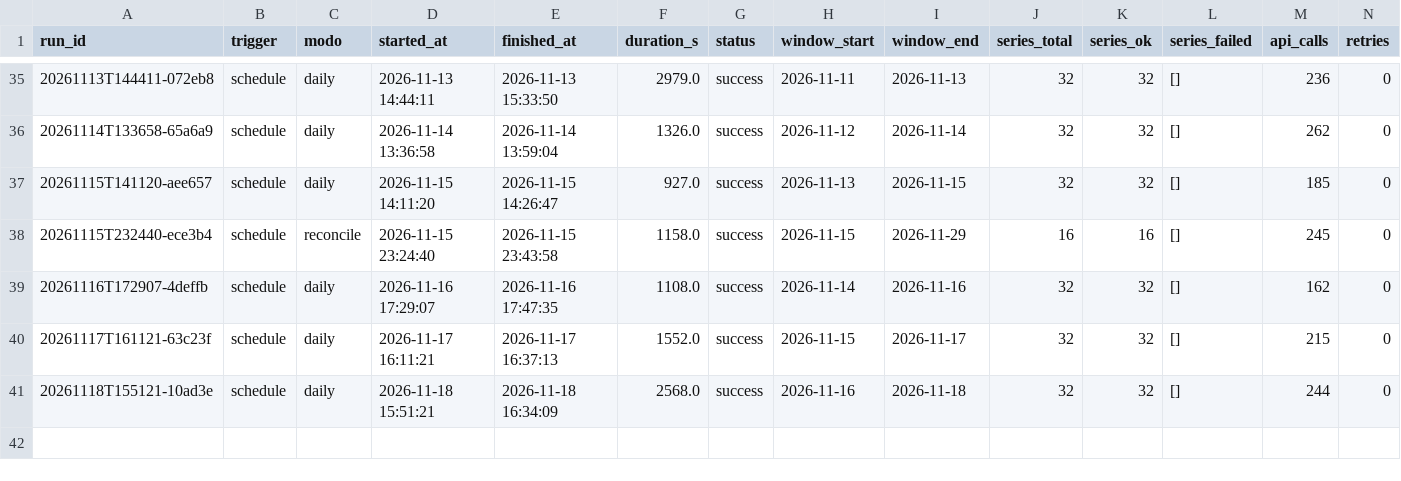
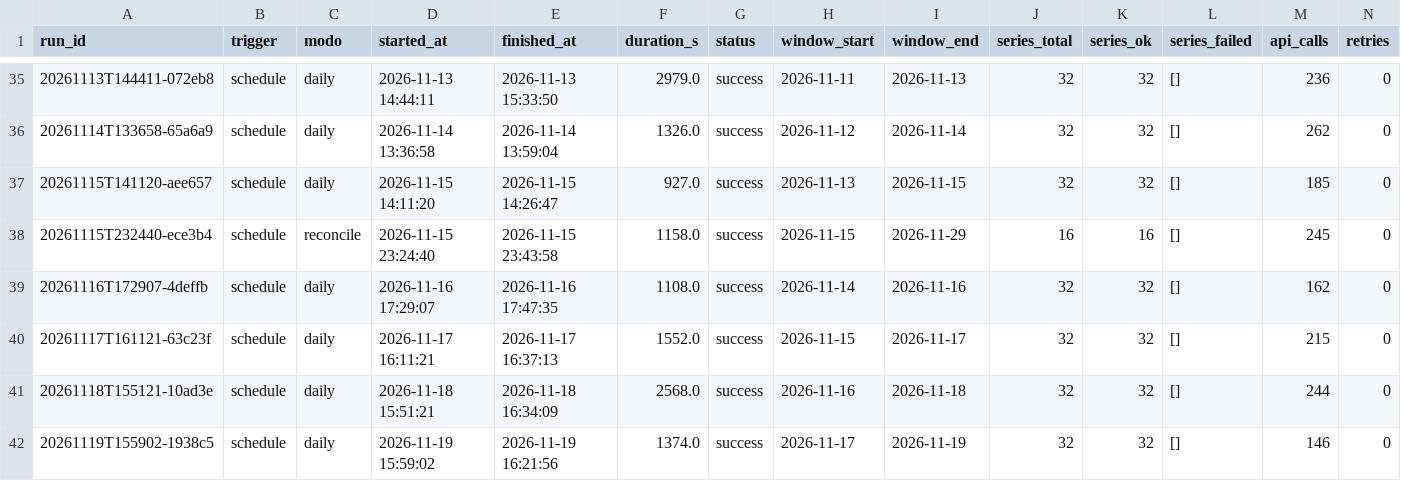
Before and after one commit to victor-ozores/Radar-PNCP, a CSV file: export/pipeline_runs.csv, drawn as a sheet; only a part is shown, gaps mark what is left out; rows hold the shown columns only; the diff names each change by its address in the sheet, - before the commit and + after, or states it on an @@ line.

```diff
--- a/export/pipeline_runs.csv
+++ b/export/pipeline_runs.csv
+row 42: 20261119T155902-1938c5 | schedule | daily | 2026-11-19 15:59:02 | 2026-11-19 16:21:56 | 1374.0 | success | 2026-11-17 | 2026-11-19 | 32 | 32 | [] | 146 | 0
```
Also changed, not shown: 59 other files.
